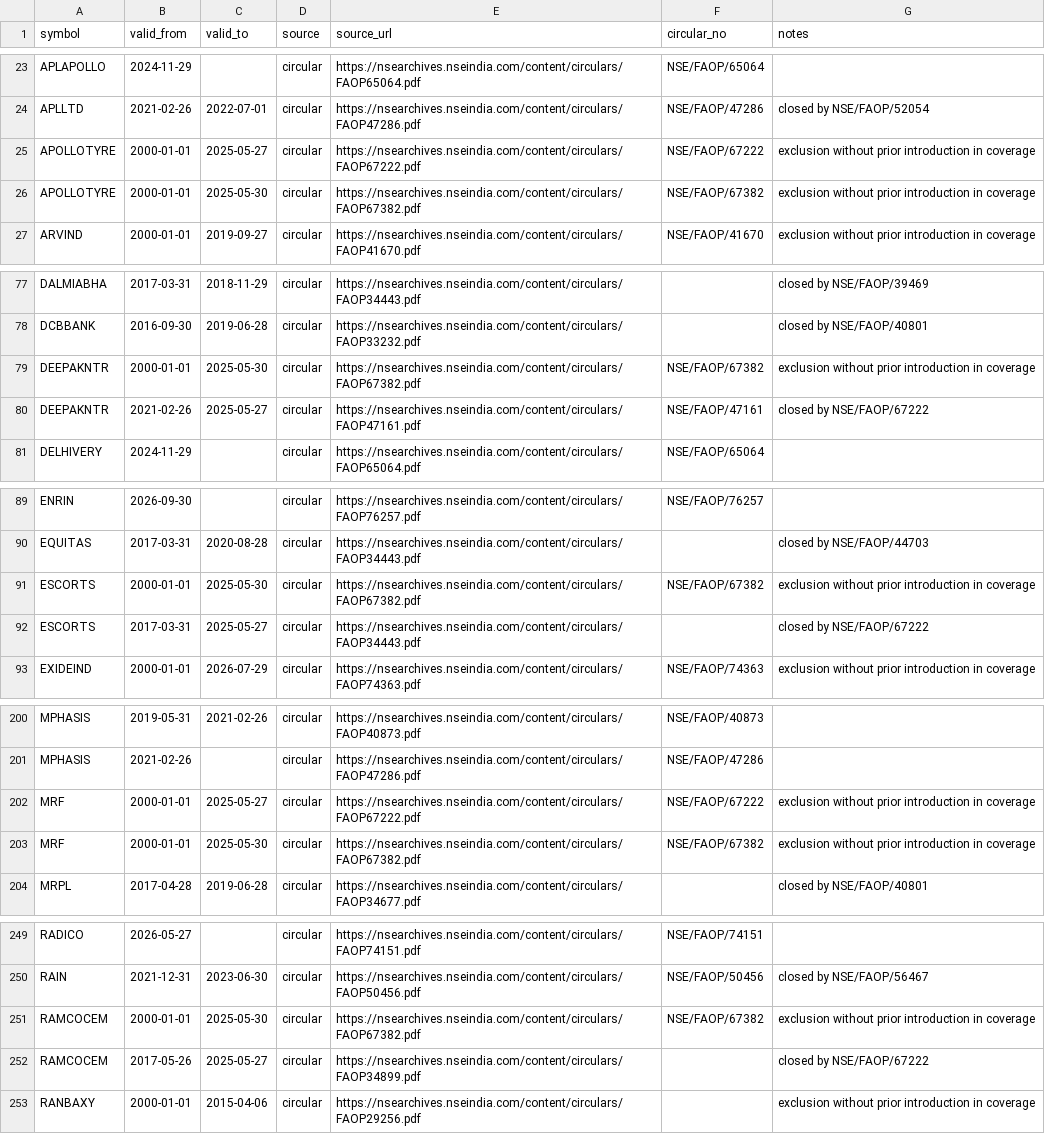
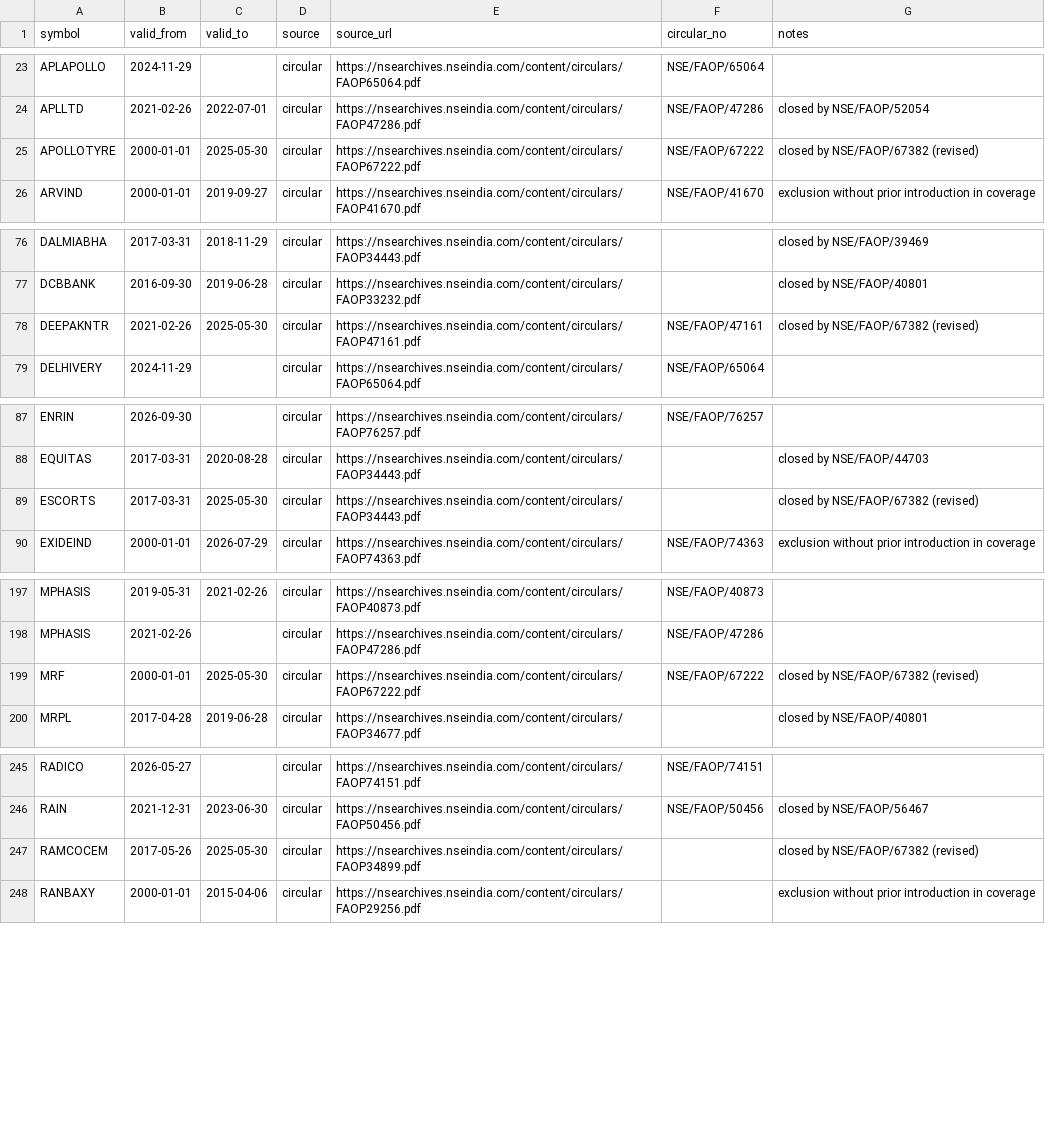
Before and after one commit to aditya-jha/nse-historical-membership, a CSV file: fno_history/data/fno_membership_history.csv, drawn as a sheet; only a part is shown, gaps mark what is left out; the diff covers the shown part only.

```diff
--- a/fno_history/data/fno_membership_history.csv
+++ b/fno_history/data/fno_membership_history.csv
@@ -24,4 +24,3 @@ APLAPOLLO,2024-11-29,,circular,https://nsearchives.nseindia.com/content/circular
 APLLTD,2021-02-26,2022-07-01,circular,https://nsearchives.nseindia.com/content/circulars/FAOP47286.pdf,NSE/FAOP/47286,closed by NSE/FAOP/52054
-APOLLOTYRE,2000-01-01,2025-05-27,circular,https://nsearchives.nseindia.com/content/circulars/FAOP67222.pdf,NSE/FAOP/67222,exclusion without prior introduction in coverage
-APOLLOTYRE,2000-01-01,2025-05-30,circular,https://nsearchives.nseindia.com/content/circulars/FAOP67382.pdf,NSE/FAOP/67382,exclusion without prior introduction in coverage
+APOLLOTYRE,2000-01-01,2025-05-30,circular,https://nsearchives.nseindia.com/content/circulars/FAOP67222.pdf,NSE/FAOP/67222,closed by NSE/FAOP/67382 (revised)
 ARVIND,2000-01-01,2019-09-27,circular,https://nsearchives.nseindia.com/content/circulars/FAOP41670.pdf,NSE/FAOP/41670,exclusion without prior introduction in coverage
@@ -78,4 +77,3 @@ DALMIABHA,2017-03-31,2018-11-29,circular,https://nsearchives.nseindia.com/conten
 DCBBANK,2016-09-30,2019-06-28,circular,https://nsearchives.nseindia.com/content/circulars/FAOP33232.pdf,,closed by NSE/FAOP/40801
-DEEPAKNTR,2000-01-01,2025-05-30,circular,https://nsearchives.nseindia.com/content/circulars/FAOP67382.pdf,NSE/FAOP/67382,exclusion without prior introduction in coverage
-DEEPAKNTR,2021-02-26,2025-05-27,circular,https://nsearchives.nseindia.com/content/circulars/FAOP47161.pdf,NSE/FAOP/47161,closed by NSE/FAOP/67222
+DEEPAKNTR,2021-02-26,2025-05-30,circular,https://nsearchives.nseindia.com/content/circulars/FAOP47161.pdf,NSE/FAOP/47161,closed by NSE/FAOP/67382 (revised)
 DELHIVERY,2024-11-29,,circular,https://nsearchives.nseindia.com/content/circulars/FAOP65064.pdf,NSE/FAOP/65064,
@@ -90,4 +88,3 @@ ENRIN,2026-09-30,,circular,https://nsearchives.nseindia.com/content/circulars/FA
 EQUITAS,2017-03-31,2020-08-28,circular,https://nsearchives.nseindia.com/content/circulars/FAOP34443.pdf,,closed by NSE/FAOP/44703
-ESCORTS,2000-01-01,2025-05-30,circular,https://nsearchives.nseindia.com/content/circulars/FAOP67382.pdf,NSE/FAOP/67382,exclusion without prior introduction in coverage
-ESCORTS,2017-03-31,2025-05-27,circular,https://nsearchives.nseindia.com/content/circulars/FAOP34443.pdf,,closed by NSE/FAOP/67222
+ESCORTS,2017-03-31,2025-05-30,circular,https://nsearchives.nseindia.com/content/circulars/FAOP34443.pdf,,closed by NSE/FAOP/67382 (revised)
 EXIDEIND,2000-01-01,2026-07-29,circular,https://nsearchives.nseindia.com/content/circulars/FAOP74363.pdf,NSE/FAOP/74363,exclusion without prior introduction in coverage
@@ -201,4 +198,3 @@ MPHASIS,2019-05-31,2021-02-26,circular,https://nsearchives.nseindia.com/content/
 MPHASIS,2021-02-26,,circular,https://nsearchives.nseindia.com/content/circulars/FAOP47286.pdf,NSE/FAOP/47286,
-MRF,2000-01-01,2025-05-27,circular,https://nsearchives.nseindia.com/content/circulars/FAOP67222.pdf,NSE/FAOP/67222,exclusion without prior introduction in coverage
-MRF,2000-01-01,2025-05-30,circular,https://nsearchives.nseindia.com/content/circulars/FAOP67382.pdf,NSE/FAOP/67382,exclusion without prior introduction in coverage
+MRF,2000-01-01,2025-05-30,circular,https://nsearchives.nseindia.com/content/circulars/FAOP67222.pdf,NSE/FAOP/67222,closed by NSE/FAOP/67382 (revised)
 MRPL,2017-04-28,2019-06-28,circular,https://nsearchives.nseindia.com/content/circulars/FAOP34677.pdf,,closed by NSE/FAOP/40801
@@ -250,4 +246,3 @@ RADICO,2026-05-27,,circular,https://nsearchives.nseindia.com/content/circulars/F
 RAIN,2021-12-31,2023-06-30,circular,https://nsearchives.nseindia.com/content/circulars/FAOP50456.pdf,NSE/FAOP/50456,closed by NSE/FAOP/56467
-RAMCOCEM,2000-01-01,2025-05-30,circular,https://nsearchives.nseindia.com/content/circulars/FAOP67382.pdf,NSE/FAOP/67382,exclusion without prior introduction in coverage
-RAMCOCEM,2017-05-26,2025-05-27,circular,https://nsearchives.nseindia.com/content/circulars/FAOP34899.pdf,,closed by NSE/FAOP/67222
+RAMCOCEM,2017-05-26,2025-05-30,circular,https://nsearchives.nseindia.com/content/circulars/FAOP34899.pdf,,closed by NSE/FAOP/67382 (revised)
 RANBAXY,2000-01-01,2015-04-06,circular,https://nsearchives.nseindia.com/content/circulars/FAOP29256.pdf,,exclusion without prior introduction in coverage
```
Also changed, not shown: 1 removed row and 2 edited cells elsewhere in this file, 2 other files.
